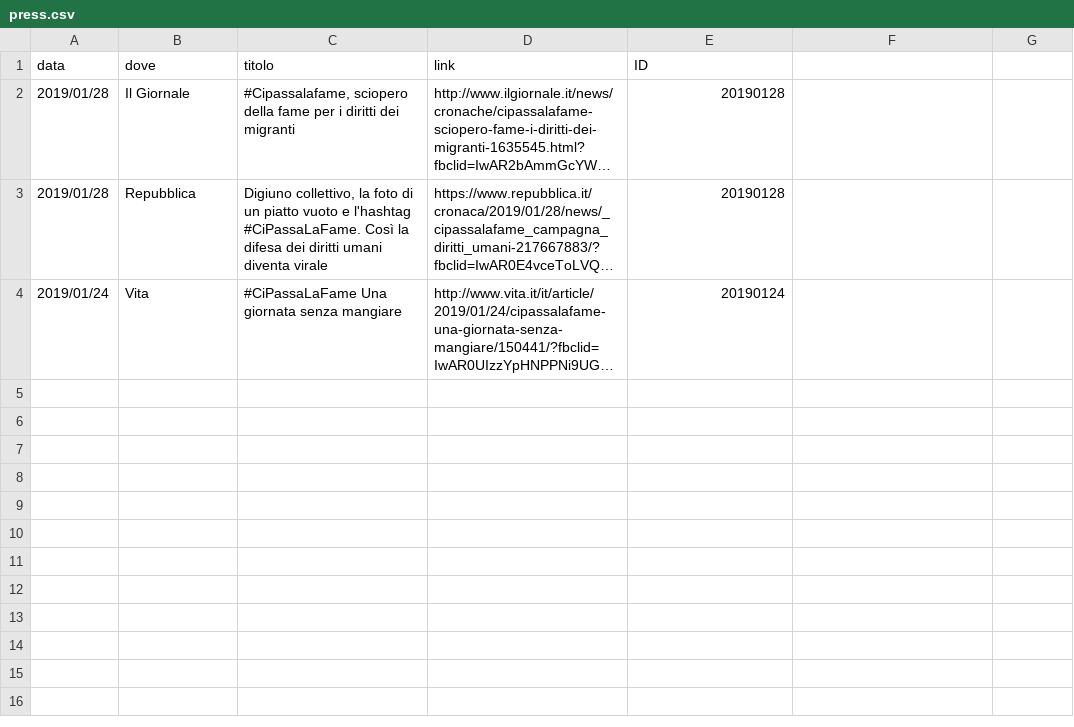
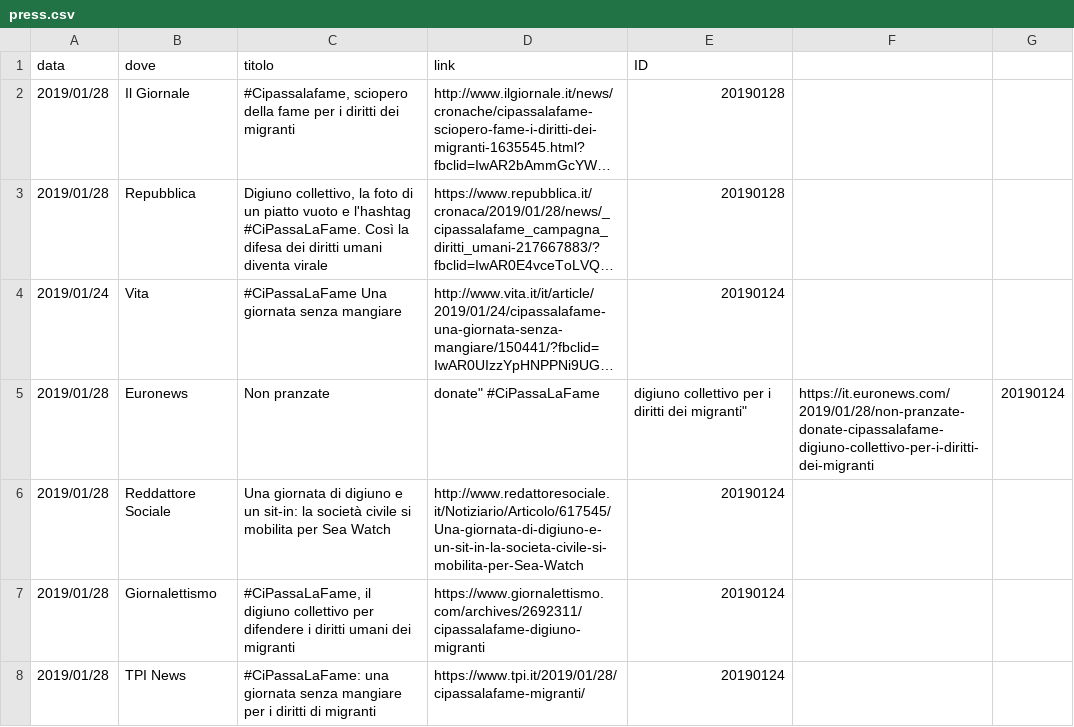
Before and after one commit to ondata/cipassalafame, a CSV file: _data/press.csv, drawn as a sheet; long unchanged cells end in …; the diff names each change by its address in the sheet, - before the commit and + after, or states it on an @@ line.

Commit message:
added press

```diff
--- a/_data/press.csv
+++ b/_data/press.csv
+row 5: 2019/01/28 | Euronews | Non pranzate | donate" #CiPassaLaFame | digiuno collettivo per i diritti dei migranti" | https://it.euronews.com/2019/01/28/non-pranzate-donate-cipassalafame-digiuno-collettivo-per-i-diritti-dei-migranti | 20190124
+row 6: 2019/01/28 | Reddattore Sociale | Una giornata di digiuno e un sit-in: la società civile si mobilita per Sea Watch | http://www.redattoresociale.it/Notiziario/Articolo/617545/Una-giornata-di-digiuno-e-un-sit-in-la-societa-civile-si-mobilita-per-Sea-Watch | 20190124
+row 7: 2019/01/28 | Giornalettismo | #CiPassaLaFame, il digiuno collettivo per difendere i diritti umani dei migranti | https://www.giornalettismo.com/archives/2692311/cipassalafame-digiuno-migranti | 20190124
+row 8: 2019/01/28 | TPI News | #CiPassaLaFame: una giornata senza mangiare per i diritti di migranti | https://www.tpi.it/2019/01/28/cipassalafame-migranti/ | 20190124
```
